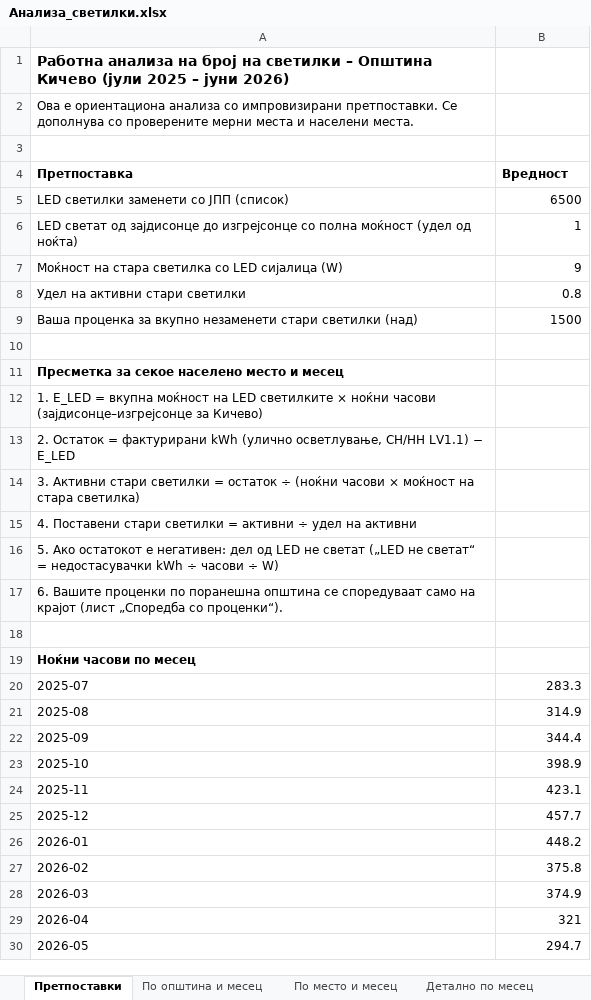
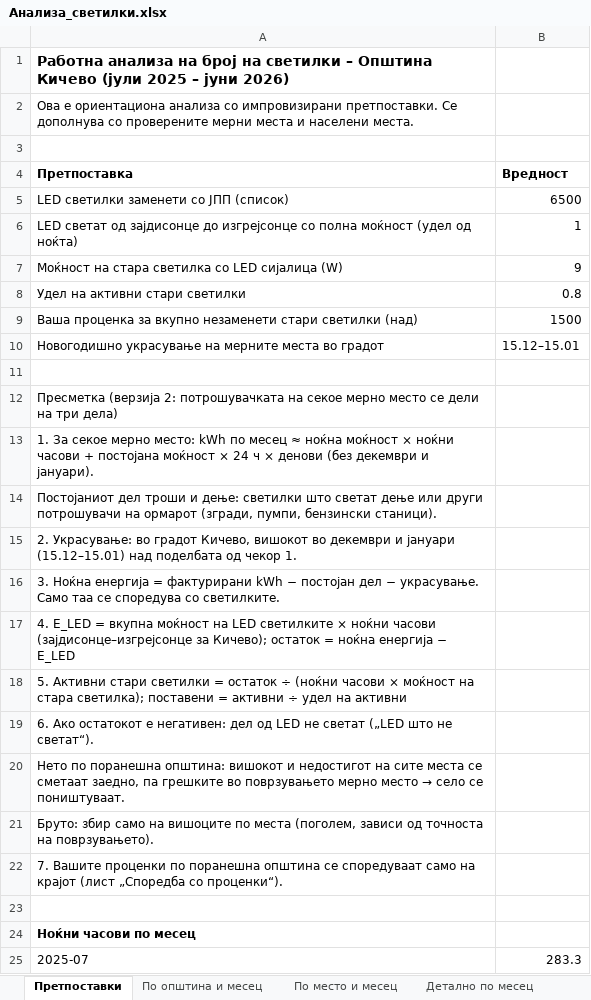
Before and after one commit to alektino/prvproekt, an Excel workbook: analiza-svetilki/izlez/Анализа_светилки.xlsx, sheet Претпоставки, drawn as a sheet; only a part is shown; the shorter side is filled out with more unchanged rows; values as stored, in another font and other column widths than the file's, no borders; addresses are those after the commit; the diff names each change by its address in the sheet, - before the commit and + after, or states it on an @@ line.

```diff
--- a/analiza-svetilki/izlez/Анализа_светилки.xlsx (sheet Претпоставки)
+++ b/analiza-svetilki/izlez/Анализа_светилки.xlsx (sheet Претпоставки)
+row 10: Новогодишно украсување на мерните места во градот | 15.12–15.01
-A12 (Претпоставка): Пресметка за секое населено место и месец
+A12 (Претпоставка): Пресметка (верзија 2: потрошувачката на секое мерно место се дели на три дела)
-A12 bold: on
+A12 bold: off
-A13 (Претпоставка): 1. E_LED = вкупна моќност на LED светилките × ноќни часови (зајдисонце–изгрејсонце за Кичево)
+A13 (Претпоставка): 1. За секое мерно место: kWh по месец ≈ ноќна моќност × ноќни часови + постојана моќност × 24 ч × денови (без декември и јануари).
-A14 (Претпоставка): 2. Остаток = фактурирани kWh (улично осветлување, СН/НН LV1.1) − E_LED
+A14 (Претпоставка): Постојаниот дел троши и дење: светилки што светат дење или други потрошувачи на ормарот (згради, пумпи, бензински станици).
-A15 (Претпоставка): 3. Активни стари светилки = остаток ÷ (ноќни часови × моќност на стара светилка)
+A15 (Претпоставка): 2. Украсување: во градот Кичево, вишокот во декември и јануари (15.12–15.01) над поделбата од чекор 1.
-A16 (Претпоставка): 4. Поставени стари светилки = активни ÷ удел на активни
+A16 (Претпоставка): 3. Ноќна енергија = фактурирани kWh − постојан дел − украсување. Само таа се споредува со светилките.
-A17 (Претпоставка): 5. Ако остатокот е негативен: дел од LED не светат („LED не светат“ = недостасувачки kWh ÷ часови ÷ W)
+A17 (Претпоставка): 4. E_LED = вкупна моќност на LED светилките × ноќни часови (зајдисонце–изгрејсонце за Кичево); остаток = ноќна енергија − E_LED
-A18 (Претпоставка): 6. Вашите проценки по поранешна општина се споредуваат само на крајот (лист „Споредба со проценки“).
+A18 (Претпоставка): 5. Активни стари светилки = остаток ÷ (ноќни часови × моќност на стара светилка); поставени = активни ÷ удел на активни
+row 19: 6. Ако остатокот е негативен: дел од LED не светат („LED што не светат“).
+row 20: Нето по поранешна општина: вишокот и недостигот на сите места се сметаат заедно, па грешките во поврзувањето мерно место → село се поништуваат.
+row 21: Бруто: збир само на вишоците по места (поголем, зависи од точноста на поврзувањето).
+row 22: 7. Вашите проценки по поранешна општина се споредуваат само на крајот (лист „Споредба со проценки“).
```
Also changed, not shown: sheet Детално по месец, sheet По место и месец, sheet По општина и месец, sheet Споредба со проценки, other sheet tabs, analiza-svetilki/izlez/Проверка_мерни_места.xlsx, 12 other files.
